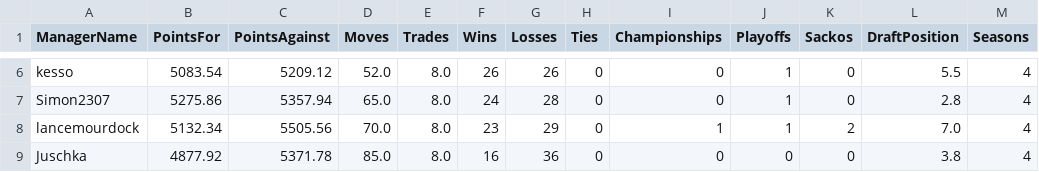
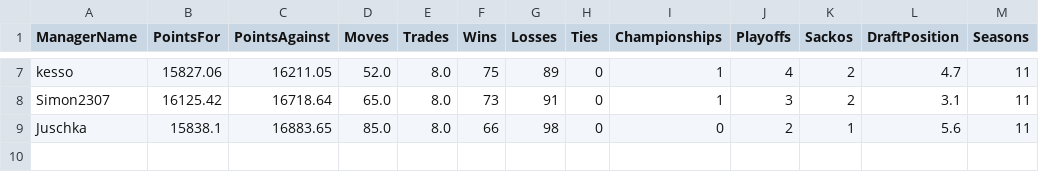
Before and after one commit to KoBeWa/FF-Scraping, a TSV file: output/all_time/aggregated_standings.tsv, drawn as a sheet; only a part is shown, gaps mark what is left out; removed rows and columns are numbered as before the commit, all else as after; the diff covers the shown part only; the diff names each change by its address in the sheet, - before the commit and + after, or states it on an @@ line.

```diff
--- a/output/all_time/aggregated_standings.tsv
+++ b/output/all_time/aggregated_standings.tsv
-B7 (PointsFor): 5083.54
+B7 (PointsFor): 15827.06
-C7 (PointsAgainst): 5209.12
+C7 (PointsAgainst): 16211.05
-F7 (Wins): 26
+F7 (Wins): 75
-G7 (Losses): 26
+G7 (Losses): 89
-I7:I8 (Championships): 0
+I7:I8 (Championships): 1
-J7 (Playoffs): 1
+J7 (Playoffs): 4
-K7:K8 (Sackos): 0
+K7:K8 (Sackos): 2
-L7 (DraftPosition): 5.5
+L7 (DraftPosition): 4.7
-M7:M8 (Seasons): 4
+M7:M8 (Seasons): 11
-B8 (PointsFor): 5275.86
+B8 (PointsFor): 16125.42
-C8 (PointsAgainst): 5357.94
+C8 (PointsAgainst): 16718.64
-F8 (Wins): 24
+F8 (Wins): 73
-G8 (Losses): 28
+G8 (Losses): 91
-J8 (Playoffs): 1
+J8 (Playoffs): 3
-L8 (DraftPosition): 2.8
+L8 (DraftPosition): 3.1
-row 8: lancemourdock | 5132.34 | 5505.56 | 70.0 | 8.0 | 23 | 29 | 0 | 1 | 1 | 2 | 7.0 | 4
-B9 (PointsFor): 4877.92
+B9 (PointsFor): 15838.1
-C9 (PointsAgainst): 5371.78
+C9 (PointsAgainst): 16883.65
-F9 (Wins): 16
+F9 (Wins): 66
-G9 (Losses): 36
+G9 (Losses): 98
-J9 (Playoffs): 0
+J9 (Playoffs): 2
-K9 (Sackos): 0
+K9 (Sackos): 1
-L9 (DraftPosition): 3.8
+L9 (DraftPosition): 5.6
-M9 (Seasons): 4
+M9 (Seasons): 11
```
Also changed, not shown: 2 added rows, 1 removed row and 24 edited cells elsewhere in this file.
